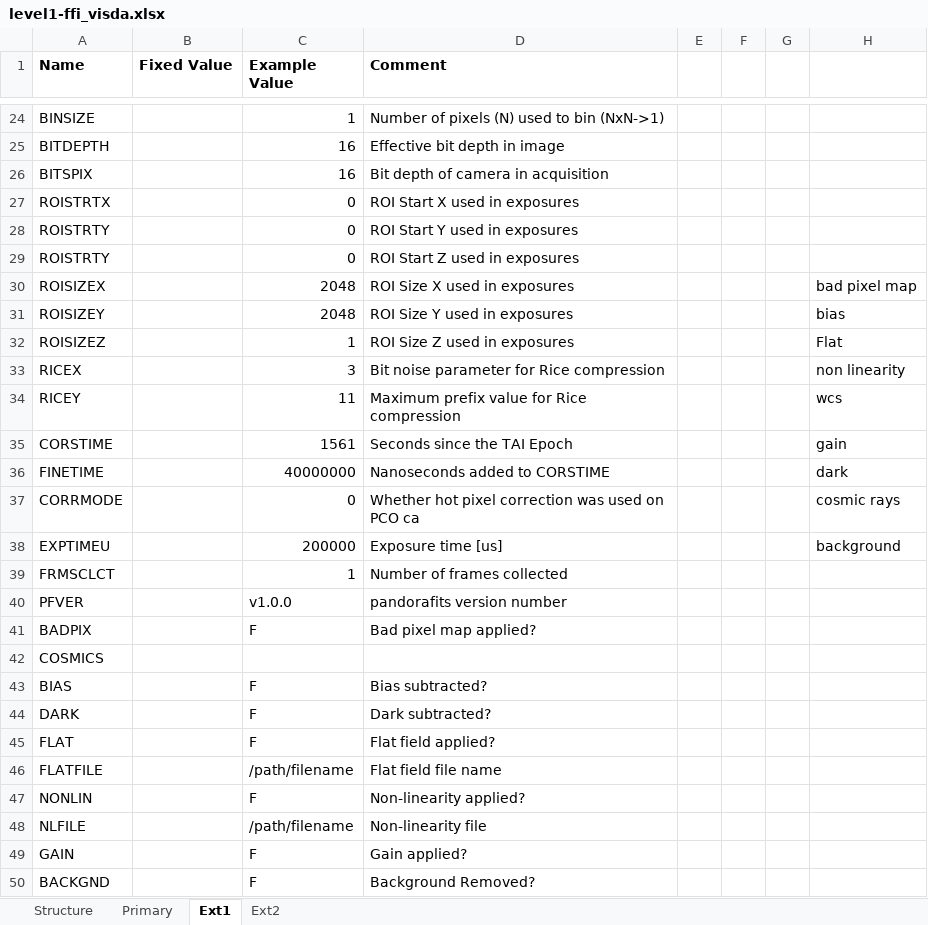
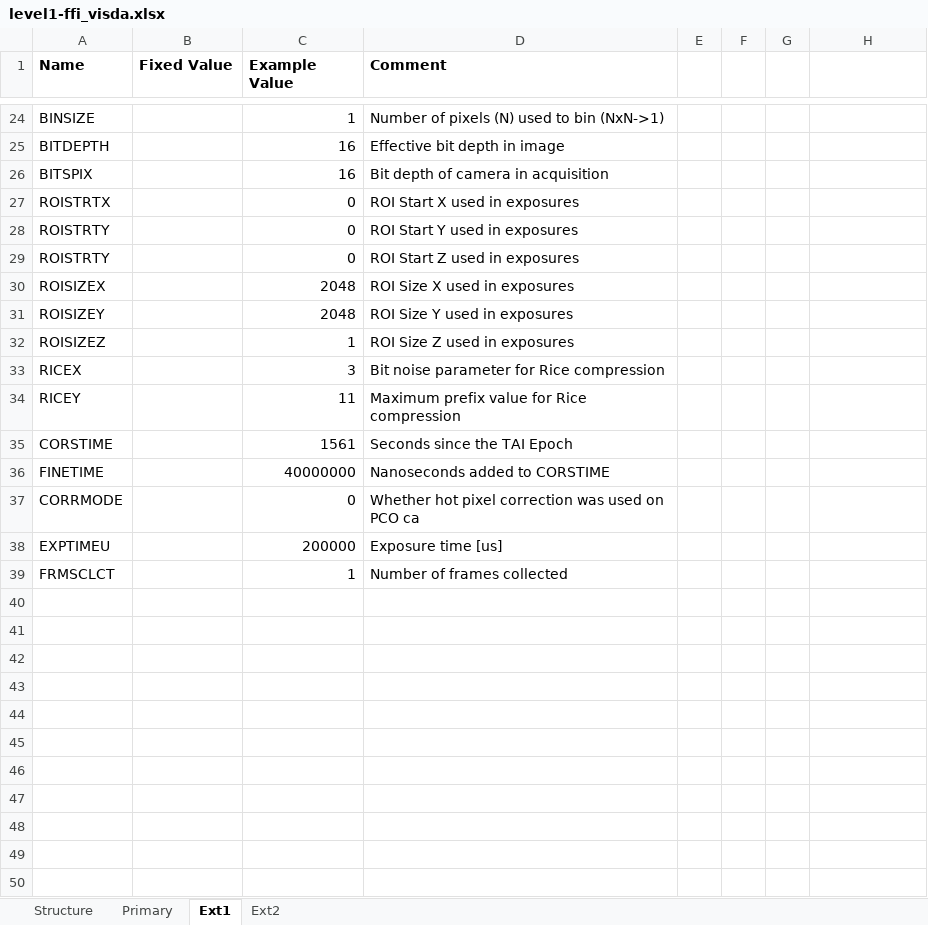
Before and after one commit to PandoraMission/pandora-fits, an Excel workbook: src/pandorafits/formats/visda/level1-ffi_visda.xlsx, sheet Ext1, drawn as a sheet; only a part is shown, gaps mark what is left out; values as stored, in another font and other column widths than the file's, no borders; the diff names each change by its address in the sheet, - before the commit and + after, or states it on an @@ line.

```diff
--- a/src/pandorafits/formats/visda/level1-ffi_visda.xlsx (sheet Ext1)
+++ b/src/pandorafits/formats/visda/level1-ffi_visda.xlsx (sheet Ext1)
-H30: bad pixel map
+H30: (empty)
-H31: bias
+H31: (empty)
-H32: Flat
+H32: (empty)
-H33: non linearity
+H33: (empty)
-H34: wcs
+H34: (empty)
-H35: gain
+H35: (empty)
-H36: dark
+H36: (empty)
-H37: cosmic rays
+H37: (empty)
-H38: background
+H38: (empty)
-row 40: PFVER |  | v1.0.0 | pandorafits version number
-row 41: BADPIX |  | F | Bad pixel map applied?
-row 42: COSMICS
-row 43: BIAS |  | F | Bias subtracted?
-row 44: DARK |  | F | Dark subtracted?
-row 45: FLAT |  | F | Flat field applied?
-row 46: FLATFILE |  | /path/filename | Flat field file name
-row 47: NONLIN |  | F | Non-linearity applied?
-row 48: NLFILE |  | /path/filename | Non-linearity file
-row 49: GAIN |  | F | Gain applied?
-row 50: BACKGND |  | F | Background Removed?
```
Also changed, not shown: sheet Ext2, sheet Structure, src/pandorafits/formats/visda/level0_visda.xlsx, src/pandorafits/formats/visda/level1_visda.xlsx, 5 other files.
